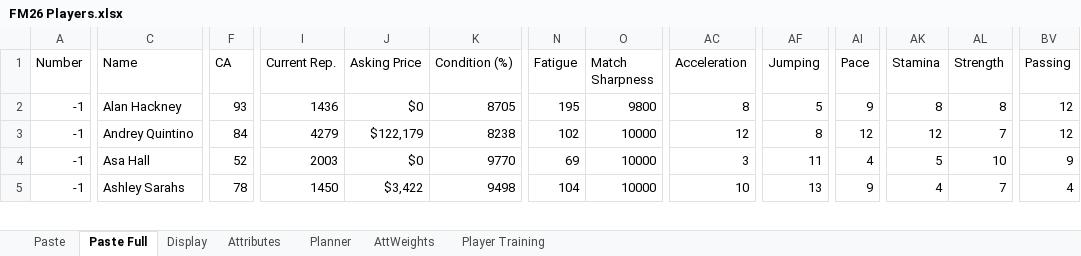
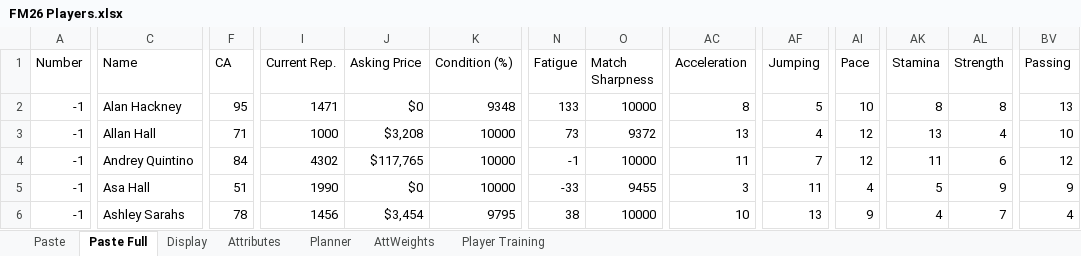
Before and after one commit to bikeracer4487/fm26-lineup-optimizer, an Excel workbook: FM26 Players.xlsx, sheet Paste Full, drawn as a sheet; only a part is shown, gaps mark what is left out; values as stored, in another font and other column widths than the file's, no borders; addresses are those after the commit; rows hold the shown columns only; the diff covers the shown part only; the diff names each change by its address in the sheet, - before the commit and + after, or states it on an @@ line.

```diff
--- a/FM26 Players.xlsx (sheet Paste Full)
+++ b/FM26 Players.xlsx (sheet Paste Full)
-F2 (CA): 93
+F2 (CA): 95
-I2 (Current Rep.): 1436
+I2 (Current Rep.): 1471
-K2 (Condition (%)): 8705
+K2 (Condition (%)): 9348
-N2 (Fatigue): 195
+N2 (Fatigue): 133
-O2 (Match Sharpness): 9800
+O2 (Match Sharpness): 10000
-AI2 (Pace): 9
+AI2 (Pace): 10
-BV2 (Passing): 12
+BV2 (Passing): 13
+row 3: -1 | Allan Hall | 71 | 1000 | $3,208 | 10000 | 73 | 9372 | 13 | 4 | 12 | 13 | 4 | 10
-I4 (Current Rep.): 4279
+I4 (Current Rep.): 4302
-J4 (Asking Price): $122,179
+J4 (Asking Price): $117,765
-K4 (Condition (%)): 8238
+K4 (Condition (%)): 10000
-N4 (Fatigue): 102
+N4 (Fatigue): -1
-AC4 (Acceleration): 12
+AC4 (Acceleration): 11
-AF4 (Jumping): 8
+AF4 (Jumping): 7
-AK4 (Stamina): 12
+AK4 (Stamina): 11
-AL4 (Strength): 7
+AL4 (Strength): 6
-F5 (CA): 52
+F5 (CA): 51
-I5 (Current Rep.): 2003
+I5 (Current Rep.): 1990
-K5 (Condition (%)): 9770
+K5 (Condition (%)): 10000
-N5 (Fatigue): 69
+N5 (Fatigue): -33
-O5 (Match Sharpness): 10000
+O5 (Match Sharpness): 9455
-AL5 (Strength): 10
+AL5 (Strength): 9
-I6 (Current Rep.): 1450
+I6 (Current Rep.): 1456
-J6 (Asking Price): $3,422
+J6 (Asking Price): $3,454
-K6 (Condition (%)): 9498
+K6 (Condition (%)): 9795
-N6 (Fatigue): 104
+N6 (Fatigue): 38
```
Also changed, not shown: 2 added rows, 2 removed rows and 190 edited cells elsewhere in this sheet, sheet Planner, sheet Display, formulas that keep their value, 17 other files.
